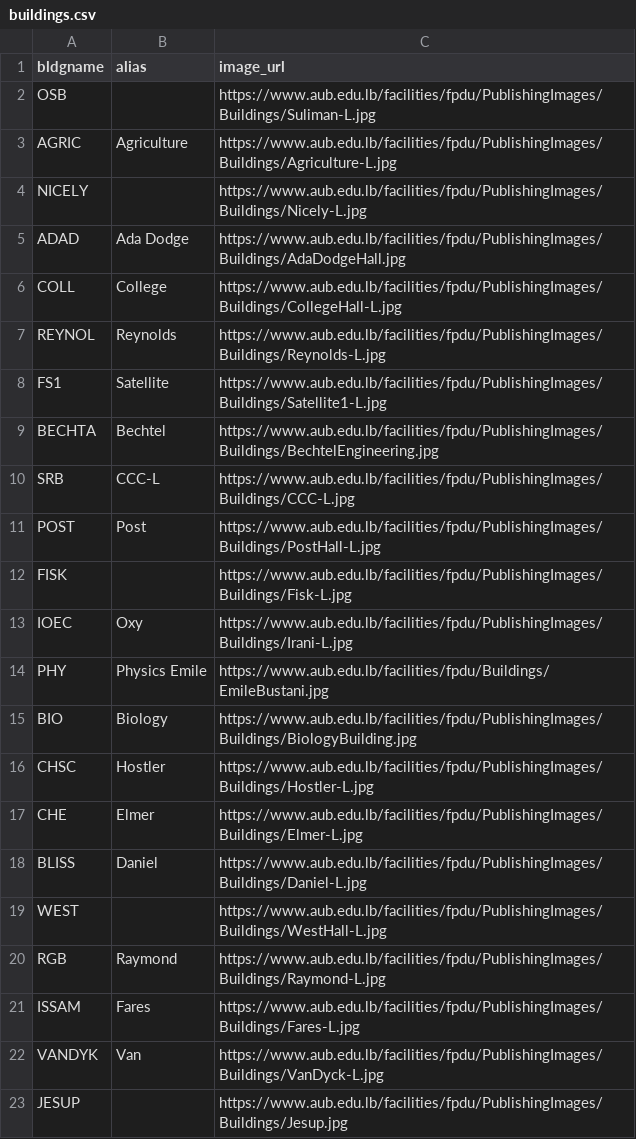
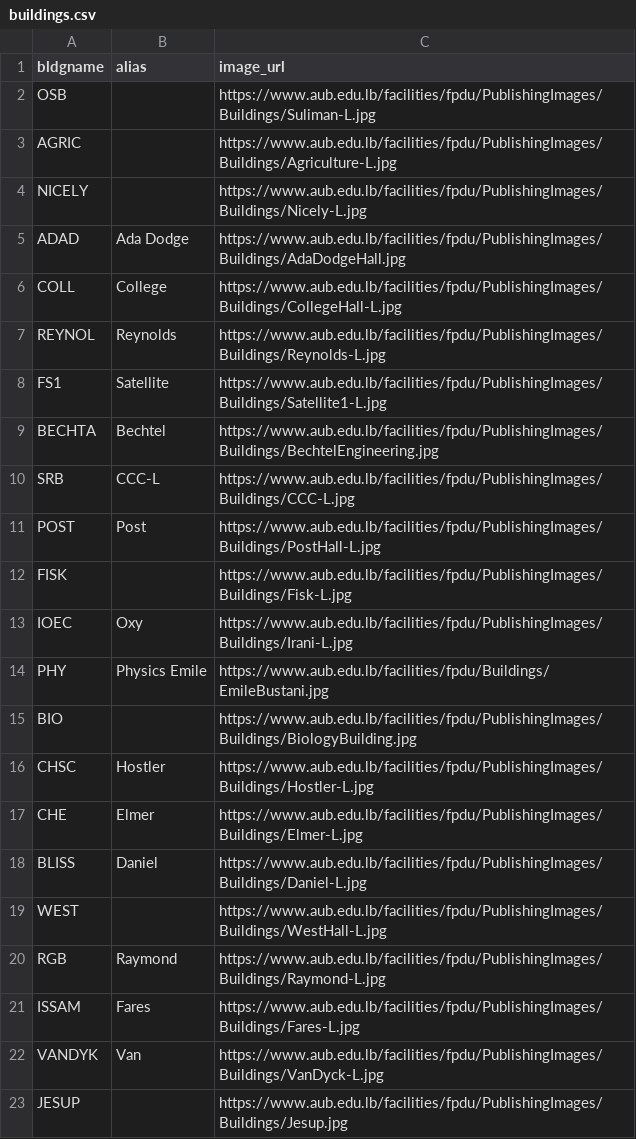
Before and after one commit to najikadri/cmps253_facebook_bot, a CSV file: src/db/buildings.csv, drawn as a sheet.

Commit message:
Fix Building Department Same Entity Value Bug

```diff
--- a/src/db/buildings.csv
+++ b/src/db/buildings.csv
@@ -2,3 +2,3 @@ bldgname,alias,image_url
 OSB,,https://www.aub.edu.lb/facilities/fpdu/PublishingImages/Buildings/Suliman-L.jpg
-AGRIC,Agriculture,https://www.aub.edu.lb/facilities/fpdu/PublishingImages/Buildings/Agriculture-L.jpg
+AGRIC,,https://www.aub.edu.lb/facilities/fpdu/PublishingImages/Buildings/Agriculture-L.jpg
 NICELY,,https://www.aub.edu.lb/facilities/fpdu/PublishingImages/Buildings/Nicely-L.jpg
@@ -14,3 +14,3 @@ IOEC,Oxy,https://www.aub.edu.lb/facilities/fpdu/PublishingImages/Buildings/Irani
 PHY,Physics Emile,https://www.aub.edu.lb/facilities/fpdu/Buildings/EmileBustani.jpg
-BIO,Biology,https://www.aub.edu.lb/facilities/fpdu/PublishingImages/Buildings/BiologyBuilding.jpg
+BIO,,https://www.aub.edu.lb/facilities/fpdu/PublishingImages/Buildings/BiologyBuilding.jpg
 CHSC,Hostler,https://www.aub.edu.lb/facilities/fpdu/PublishingImages/Buildings/Hostler-L.jpg
```
Also changed, not shown: 2 other files.
